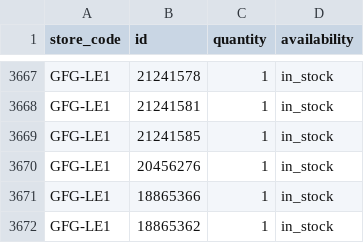
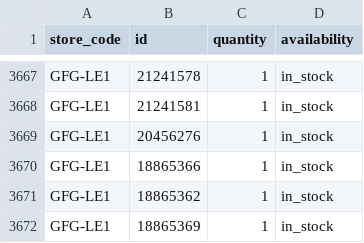
Before and after one commit to Geekmagic1983/gfg-local-inventory, a TSV file: docs/local-inventory.tsv, drawn as a sheet; only a part is shown, gaps mark what is left out; the shorter side is filled out with more unchanged rows; the diff names each change by its address in the sheet, - before the commit and + after, or states it on an @@ line.

```diff
--- a/docs/local-inventory.tsv
+++ b/docs/local-inventory.tsv
-row 3669: GFG-LE1 | 21241585 | 1 | in_stock
```
